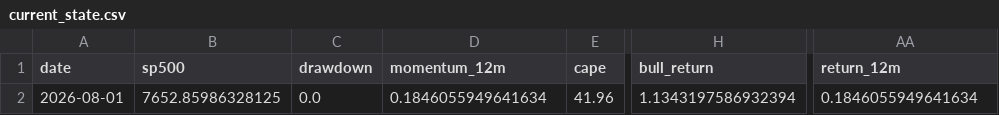
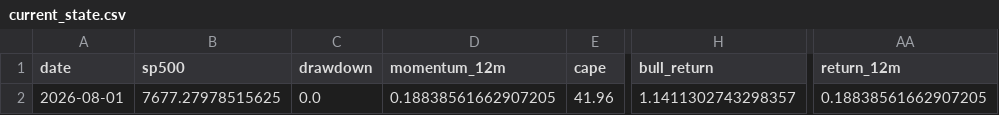
Before and after one commit to Vilson2930/SP500_CYCLE_ATLAS, a CSV file: data/current_state.csv, drawn as a sheet; only a part is shown, gaps mark what is left out; the diff names each change by its address in the sheet, - before the commit and + after, or states it on an @@ line.

```diff
--- a/data/current_state.csv
+++ b/data/current_state.csv
-B2 (sp500): 7652.85986328125
+B2 (sp500): 7677.27978515625
-D2 (momentum_12m): 0.1846055949641634
+D2 (momentum_12m): 0.18838561662907205
-H2 (bull_return): 1.1343197586932394
+H2 (bull_return): 1.1411302743298357
-AA2 (return_12m): 0.1846055949641634
+AA2 (return_12m): 0.18838561662907205
```
Also changed, not shown: data/cycle_history.csv, 3 other files.
